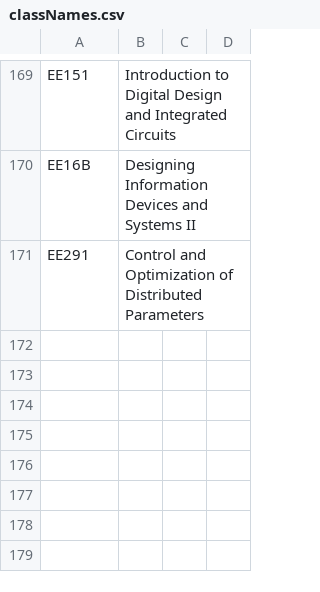
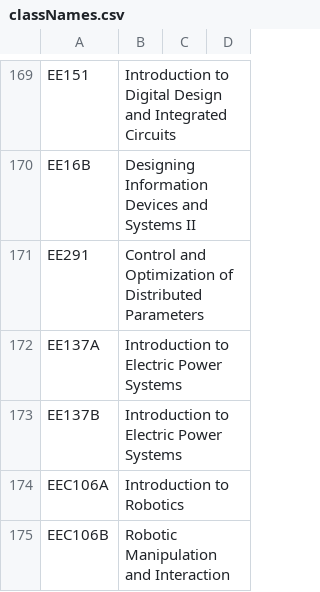
Before and after one commit to saasbook/CS169_Great_Course_Guide, a CSV file: data/classNames.csv, drawn as a sheet; only a part is shown, gaps mark what is left out; the diff names each change by its address in the sheet, - before the commit and + after, or states it on an @@ line.

```diff
--- a/data/classNames.csv
+++ b/data/classNames.csv
+row 172: EE137A | Introduction to Electric Power Systems
+row 173: EE137B | Introduction to Electric Power Systems
+row 174: EEC106A | Introduction to Robotics
+row 175: EEC106B | Robotic Manipulation and Interaction
```
Also changed, not shown: data/DraftSchedule.csv, data/classPrereqs.csv, 2 other files.
